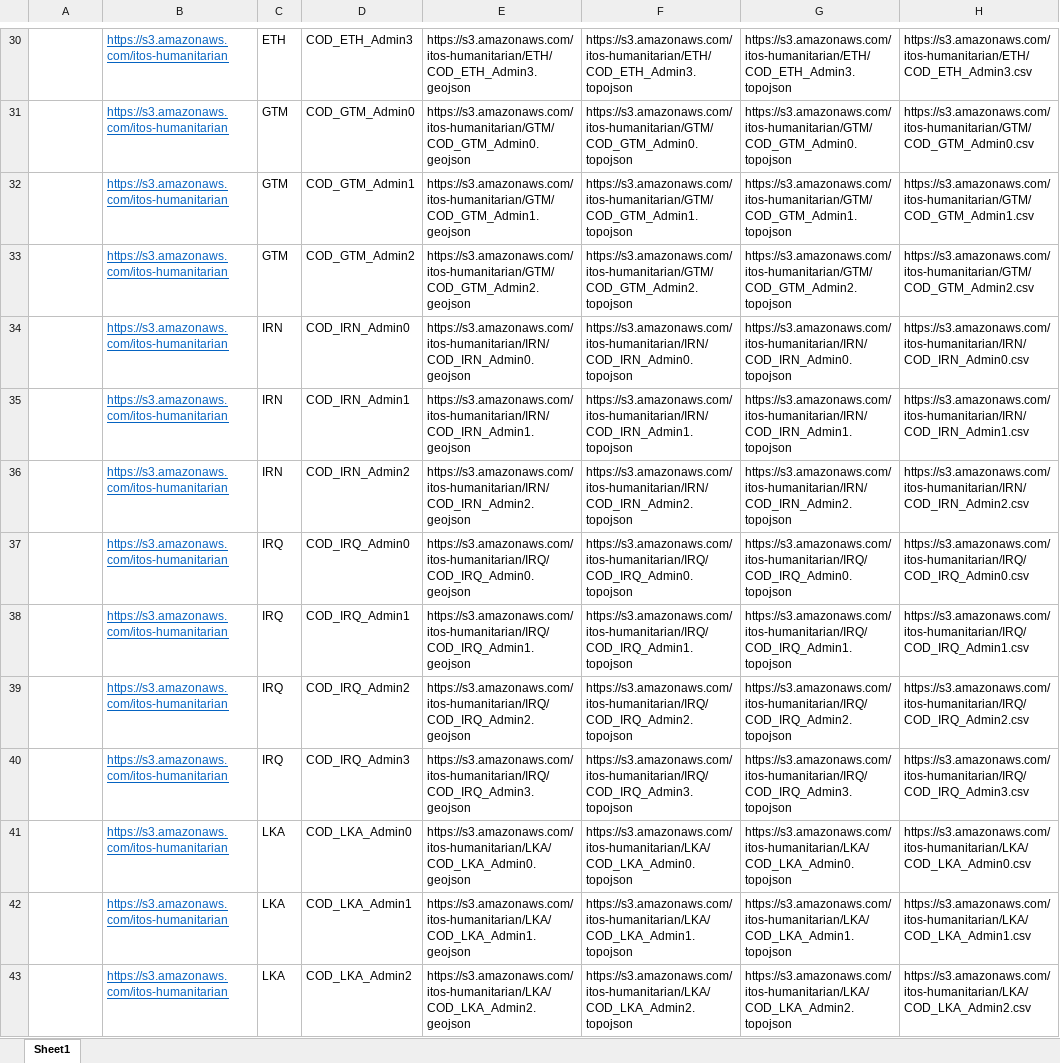
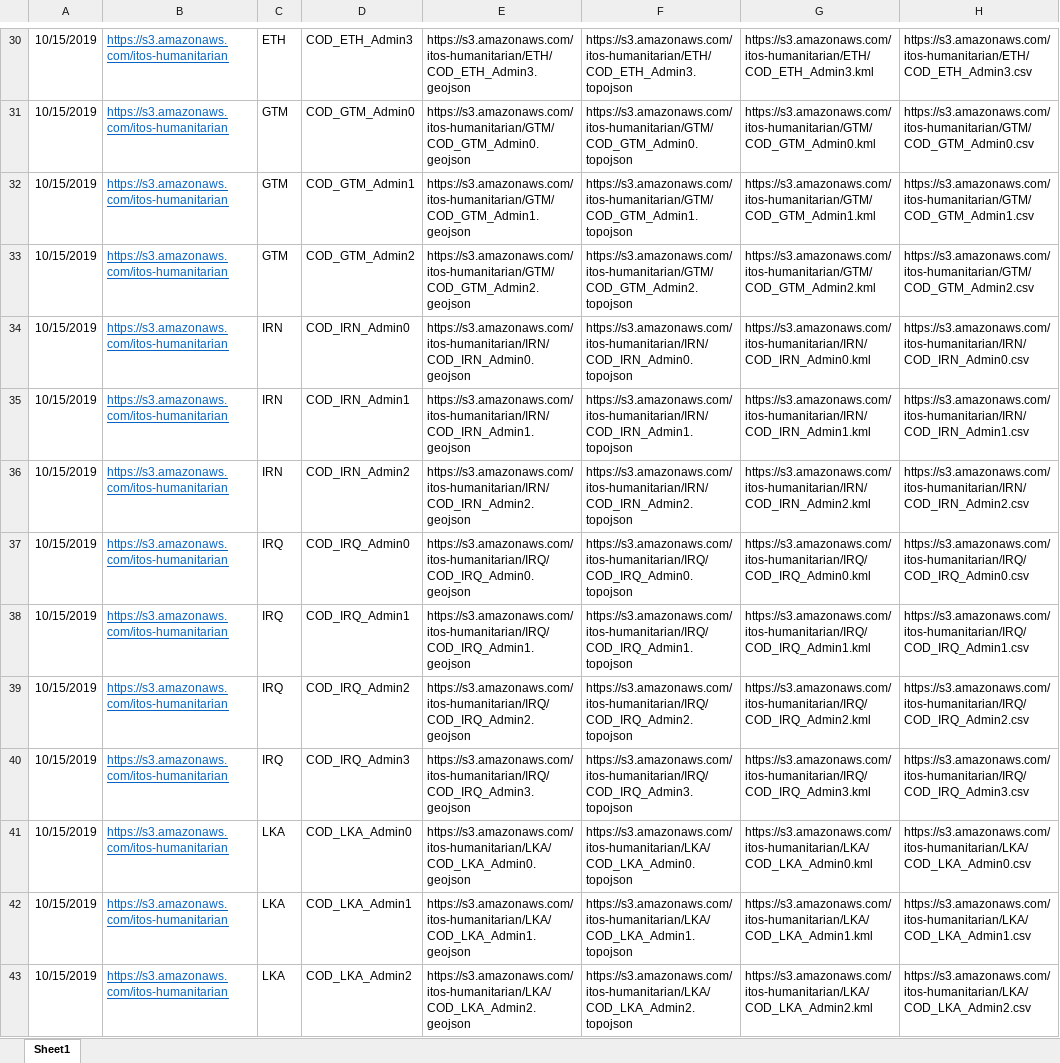
Before and after one commit to UGA-ITOSHumanitarianGIS/mapservicedoc, an Excel workbook: Data/AWSDeploymentURLlist.xlsx, sheet Sheet1, drawn as a sheet; only a part is shown, gaps mark what is left out; values as stored, in another font and other column widths than the file's, no borders; the diff covers the shown part only; the diff names each change by its address in the sheet, - before the commit and + after, or states it on an @@ line.

```diff
--- a/Data/AWSDeploymentURLlist.xlsx (sheet Sheet1)
+++ b/Data/AWSDeploymentURLlist.xlsx (sheet Sheet1)
-A30:A43: (empty)
+A30:A43: 10/15/2019
-G30: https://s3.amazonaws.com/itos-humanitarian/ETH/COD_ETH_Admin3.topojson
+G30: https://s3.amazonaws.com/itos-humanitarian/ETH/COD_ETH_Admin3.kml
-G31: https://s3.amazonaws.com/itos-humanitarian/GTM/COD_GTM_Admin0.topojson
+G31: https://s3.amazonaws.com/itos-humanitarian/GTM/COD_GTM_Admin0.kml
-G32: https://s3.amazonaws.com/itos-humanitarian/GTM/COD_GTM_Admin1.topojson
+G32: https://s3.amazonaws.com/itos-humanitarian/GTM/COD_GTM_Admin1.kml
-G33: https://s3.amazonaws.com/itos-humanitarian/GTM/COD_GTM_Admin2.topojson
+G33: https://s3.amazonaws.com/itos-humanitarian/GTM/COD_GTM_Admin2.kml
-G34: https://s3.amazonaws.com/itos-humanitarian/IRN/COD_IRN_Admin0.topojson
+G34: https://s3.amazonaws.com/itos-humanitarian/IRN/COD_IRN_Admin0.kml
-G35: https://s3.amazonaws.com/itos-humanitarian/IRN/COD_IRN_Admin1.topojson
+G35: https://s3.amazonaws.com/itos-humanitarian/IRN/COD_IRN_Admin1.kml
-G36: https://s3.amazonaws.com/itos-humanitarian/IRN/COD_IRN_Admin2.topojson
+G36: https://s3.amazonaws.com/itos-humanitarian/IRN/COD_IRN_Admin2.kml
-G37: https://s3.amazonaws.com/itos-humanitarian/IRQ/COD_IRQ_Admin0.topojson
+G37: https://s3.amazonaws.com/itos-humanitarian/IRQ/COD_IRQ_Admin0.kml
-G38: https://s3.amazonaws.com/itos-humanitarian/IRQ/COD_IRQ_Admin1.topojson
+G38: https://s3.amazonaws.com/itos-humanitarian/IRQ/COD_IRQ_Admin1.kml
-G39: https://s3.amazonaws.com/itos-humanitarian/IRQ/COD_IRQ_Admin2.topojson
+G39: https://s3.amazonaws.com/itos-humanitarian/IRQ/COD_IRQ_Admin2.kml
-G40: https://s3.amazonaws.com/itos-humanitarian/IRQ/COD_IRQ_Admin3.topojson
+G40: https://s3.amazonaws.com/itos-humanitarian/IRQ/COD_IRQ_Admin3.kml
-G41: https://s3.amazonaws.com/itos-humanitarian/LKA/COD_LKA_Admin0.topojson
+G41: https://s3.amazonaws.com/itos-humanitarian/LKA/COD_LKA_Admin0.kml
-G42: https://s3.amazonaws.com/itos-humanitarian/LKA/COD_LKA_Admin1.topojson
+G42: https://s3.amazonaws.com/itos-humanitarian/LKA/COD_LKA_Admin1.kml
-G43: https://s3.amazonaws.com/itos-humanitarian/LKA/COD_LKA_Admin2.topojson
+G43: https://s3.amazonaws.com/itos-humanitarian/LKA/COD_LKA_Admin2.kml
```
Also changed, not shown: 112 edited cells elsewhere in this sheet.
